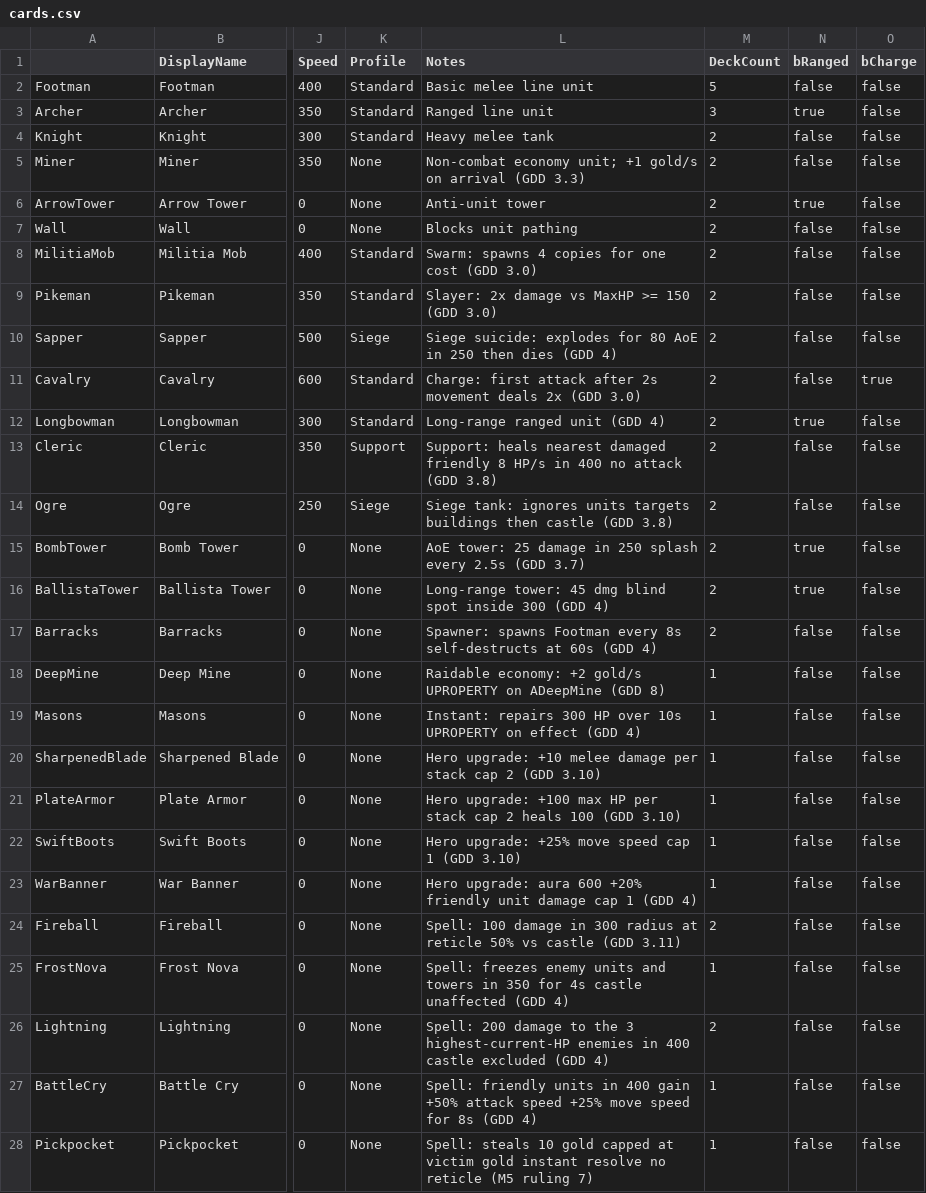
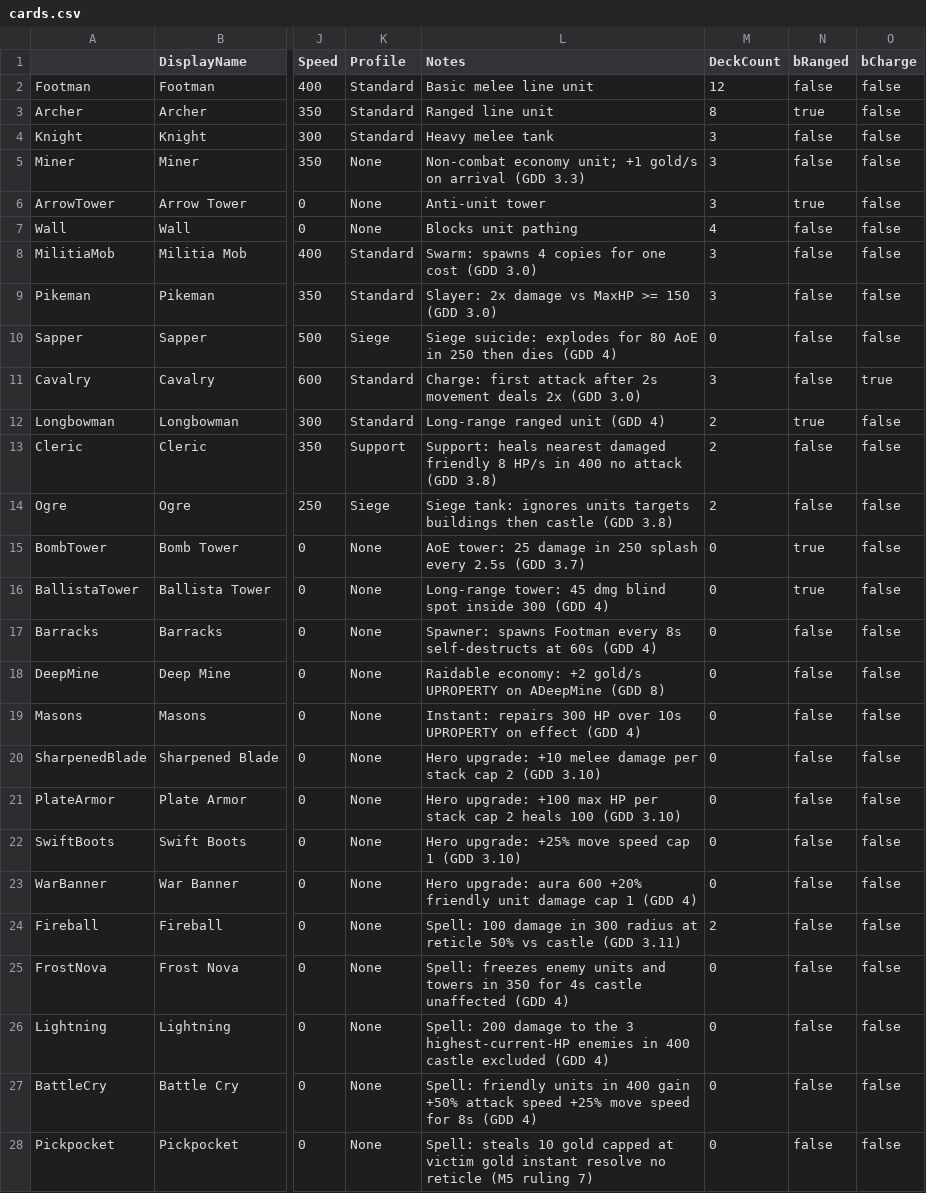
Before and after one commit to JonathanWesely/Siegebound, a CSV file: GitClaudeUnrealTest/Docs/Data/cards.csv, drawn as a sheet; only a part is shown, gaps mark what is left out; the diff covers the shown part only; the diff names each change by its address in the sheet, - before the commit and + after, or states it on an @@ line.

```diff
--- a/GitClaudeUnrealTest/Docs/Data/cards.csv
+++ b/GitClaudeUnrealTest/Docs/Data/cards.csv
-M2 (DeckCount): 5
+M2 (DeckCount): 12
-M3 (DeckCount): 3
+M3 (DeckCount): 8
-M4:M6 (DeckCount): 2
+M4:M6 (DeckCount): 3
-M7 (DeckCount): 2
+M7 (DeckCount): 4
-M8:M9 (DeckCount): 2
+M8:M9 (DeckCount): 3
-M10 (DeckCount): 2
+M10 (DeckCount): 0
-M11 (DeckCount): 2
+M11 (DeckCount): 3
-M15:M17 (DeckCount): 2
+M15:M17 (DeckCount): 0
-M18:M23 (DeckCount): 1
+M18:M23 (DeckCount): 0
-M25 (DeckCount): 1
+M25 (DeckCount): 0
-M26 (DeckCount): 2
+M26 (DeckCount): 0
-M27:M28 (DeckCount): 1
+M27:M28 (DeckCount): 0
```
Also changed, not shown: 1 edited cell elsewhere in this file, 40 other files.
